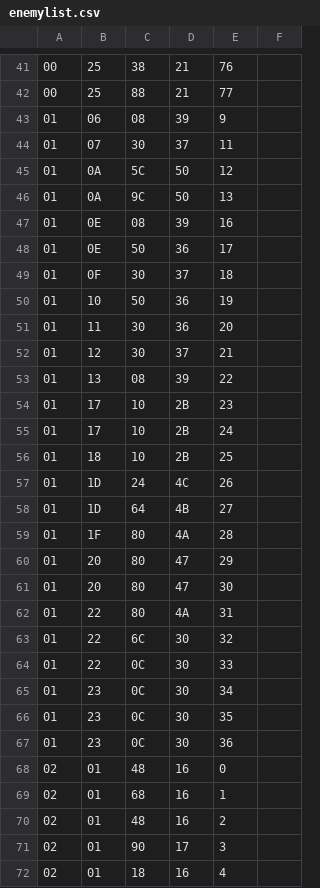
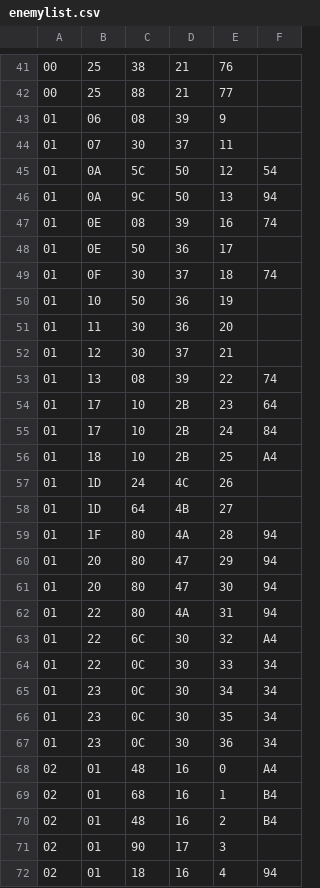
Before and after one commit to duckfist/MM2Random, a CSV file: MM2Randomizer/enemylist.csv, drawn as a sheet; only a part is shown, gaps mark what is left out; the diff covers the shown part only.

Commit message:
Finished enemy Y-pos adjustments for Heat, W1, Air, W2, and Wood #10

```diff
--- a/MM2Randomizer/enemylist.csv
+++ b/MM2Randomizer/enemylist.csv
@@ -44,7 +44,7 @@
 01,07,30,37,11
-01,0A,5C,50,12
-01,0A,9C,50,13
-01,0E,08,39,16
+01,0A,5C,50,12,54
+01,0A,9C,50,13,94
+01,0E,08,39,16,74
 01,0E,50,36,17
-01,0F,30,37,18
+01,0F,30,37,18,74
 01,10,50,36,19
@@ -52,21 +52,21 @@
 01,12,30,37,21
-01,13,08,39,22
-01,17,10,2B,23
-01,17,10,2B,24
-01,18,10,2B,25
+01,13,08,39,22,74
+01,17,10,2B,23,64
+01,17,10,2B,24,84
+01,18,10,2B,25,A4
 01,1D,24,4C,26
 01,1D,64,4B,27
-01,1F,80,4A,28
-01,20,80,47,29
-01,20,80,47,30
-01,22,80,4A,31
-01,22,6C,30,32
-01,22,0C,30,33
-01,23,0C,30,34
-01,23,0C,30,35
-01,23,0C,30,36
-02,01,48,16,0
-02,01,68,16,1
-02,01,48,16,2
+01,1F,80,4A,28,94
+01,20,80,47,29,94
+01,20,80,47,30,94
+01,22,80,4A,31,94
+01,22,6C,30,32,A4
+01,22,0C,30,33,34
+01,23,0C,30,34,34
+01,23,0C,30,35,34
+01,23,0C,30,36,34
+02,01,48,16,0,A4
+02,01,68,16,1,B4
+02,01,48,16,2,B4
 02,01,90,17,3
-02,01,18,16,4
+02,01,18,16,4,94
```
Also changed, not shown: 34 edited cells elsewhere in this file, 1 other file.
